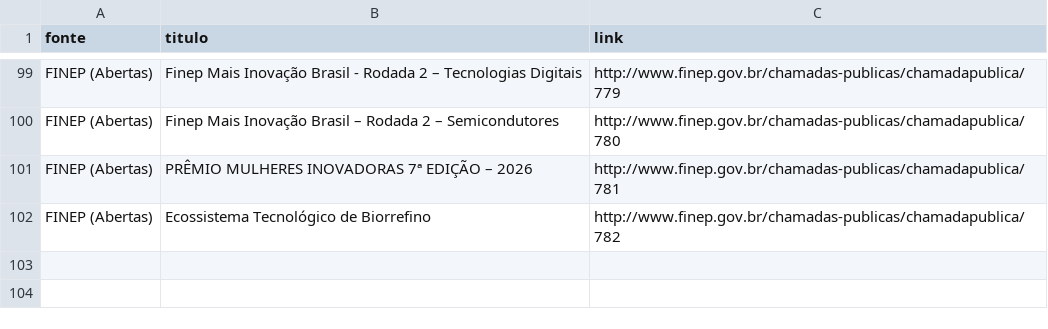
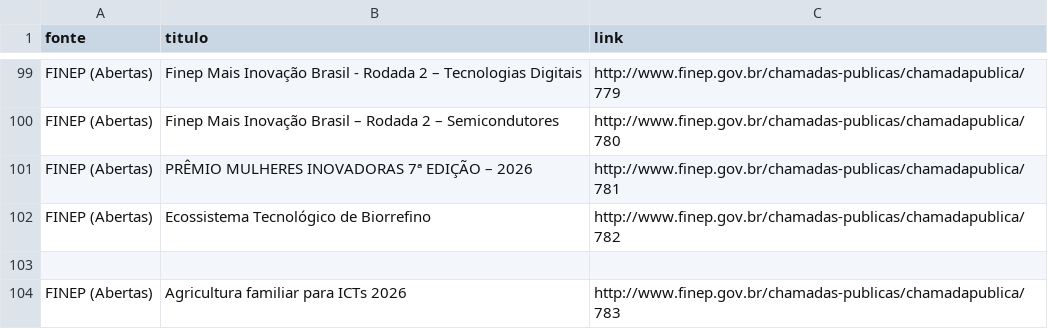
Before and after one commit to vilmarjunior-gif/monitor-edit, a CSV file: historico_editais.csv, drawn as a sheet; only a part is shown, gaps mark what is left out; the diff names each change by its address in the sheet, - before the commit and + after, or states it on an @@ line.

```diff
--- a/historico_editais.csv
+++ b/historico_editais.csv
+row 103: (empty)
+row 104: FINEP (Abertas) | Agricultura familiar para ICTs 2026 | http://www.finep.gov.br/chamadas-publicas/chamadapublica/783
```
